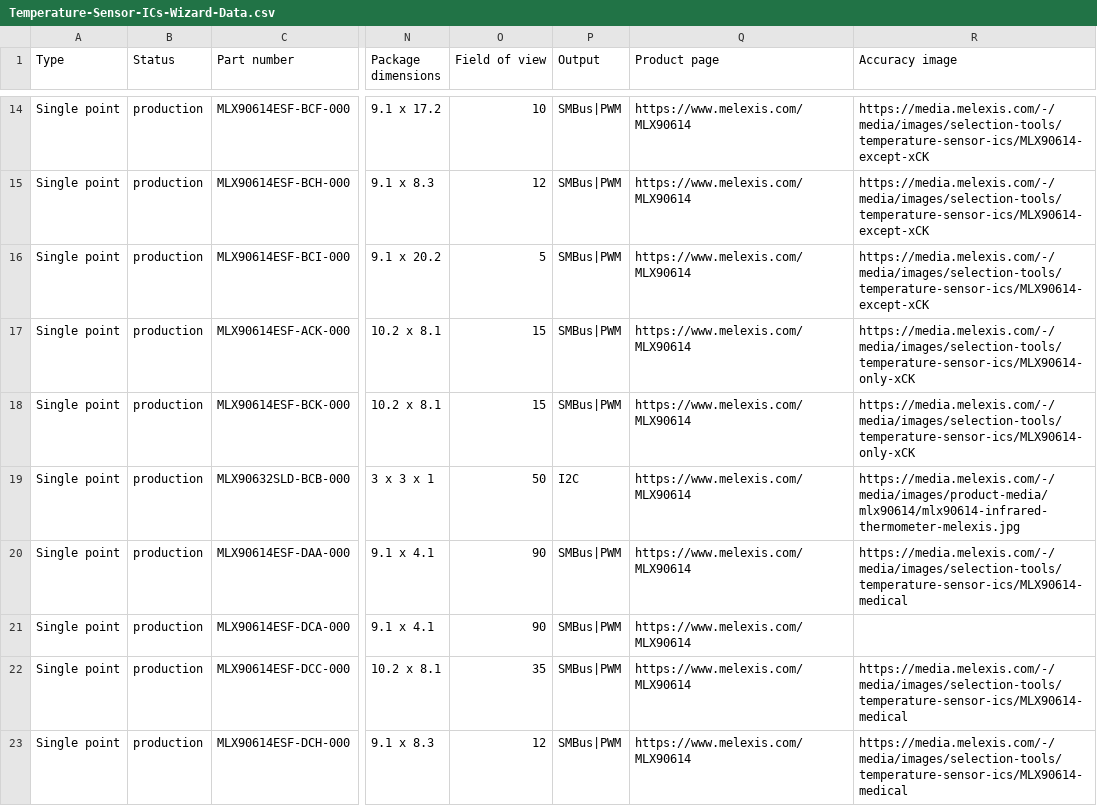
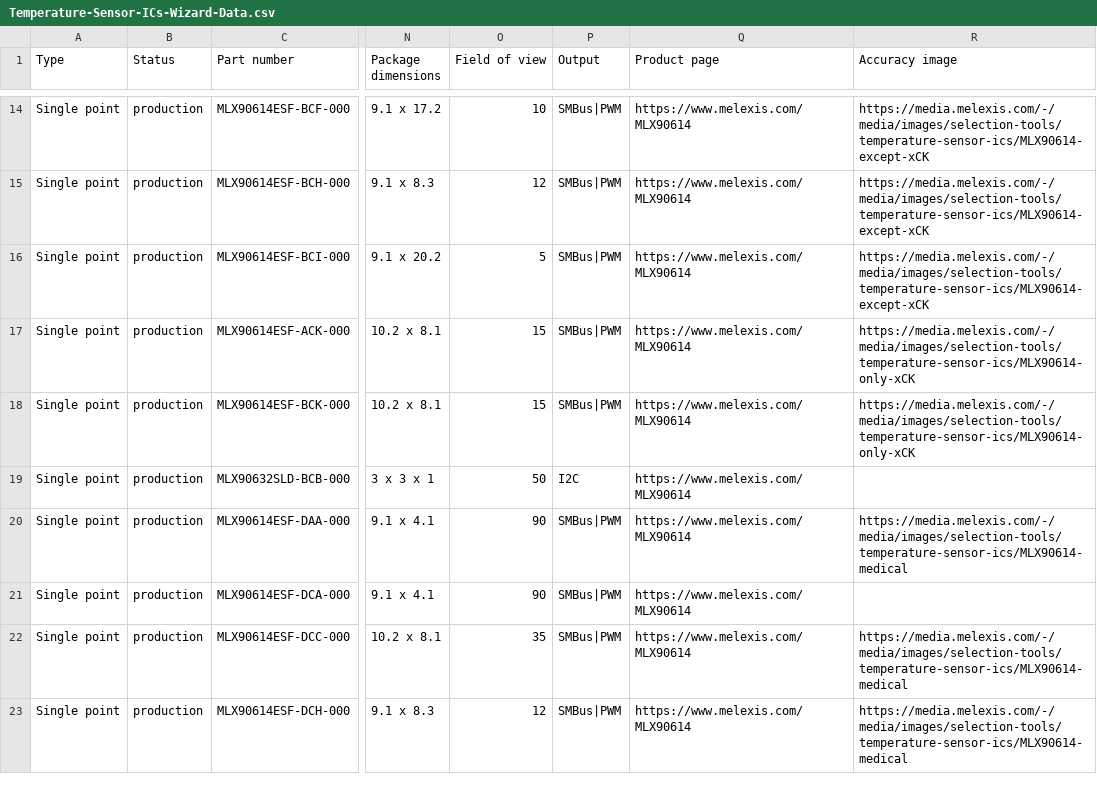
Before and after one commit to MelexisBC/Wizard--Temperature-Sensor-ICs-Data, a CSV file: Temperature-Sensor-ICs-Wizard-Data.csv, drawn as a sheet; only a part is shown, gaps mark what is left out; the diff names each change by its address in the sheet, - before the commit and + after, or states it on an @@ line.

Commit message:
Wizard - Temperature sensor ICs - Google sheet updated

```diff
--- a/Temperature-Sensor-ICs-Wizard-Data.csv
+++ b/Temperature-Sensor-ICs-Wizard-Data.csv
-R19 (Accuracy image): https://media.melexis.com/-/media/images/product-media/mlx90614/mlx90614-infrared-thermometer-melexis.jpg
+R19 (Accuracy image): (empty)
```
